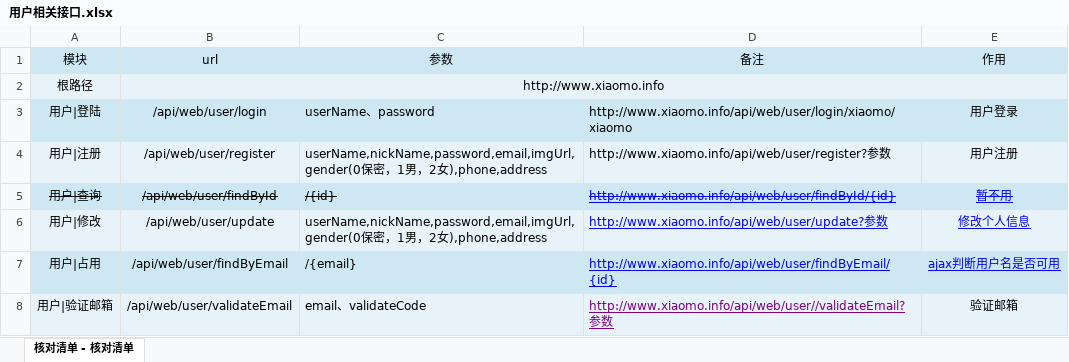
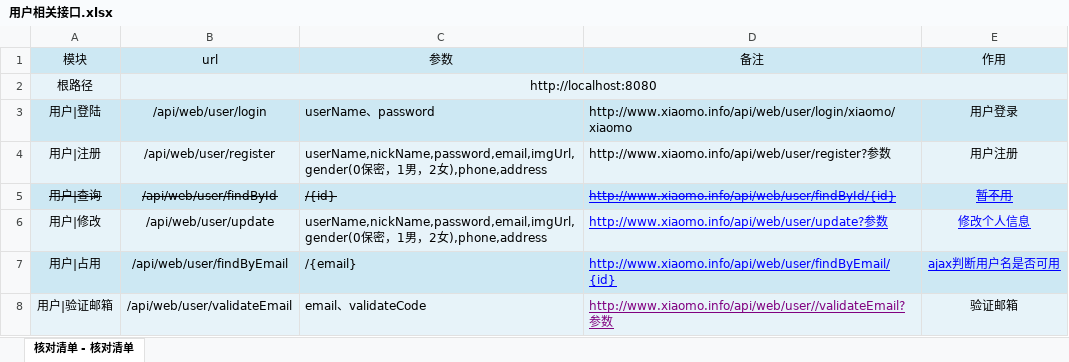
Before and after one commit to houko/SpringBootUnity, an Excel workbook: 接口文档/前台/用户相关接口.xlsx, sheet 核对清单 - 核对清单, drawn as a sheet; values as stored, in another font and other column widths than the file's, no borders; the diff names each change by its address in the sheet, - before the commit and + after, or states it on an @@ line.

```diff
--- a/接口文档/前台/用户相关接口.xlsx (sheet 核对清单 - 核对清单)
+++ b/接口文档/前台/用户相关接口.xlsx (sheet 核对清单 - 核对清单)
-B2 (url): http://www.xiaomo.info
+B2 (url): http://localhost:8080
```
Also changed, not shown: 3 other files.
